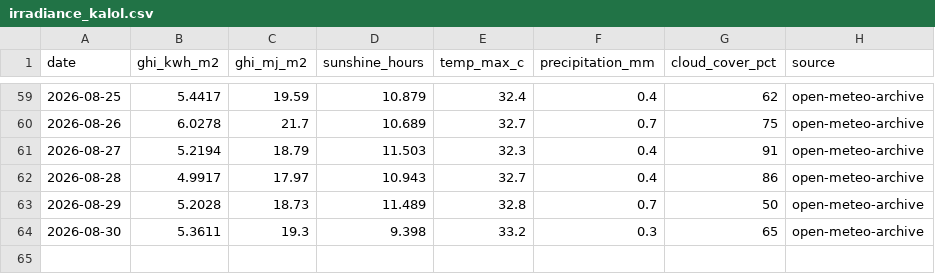
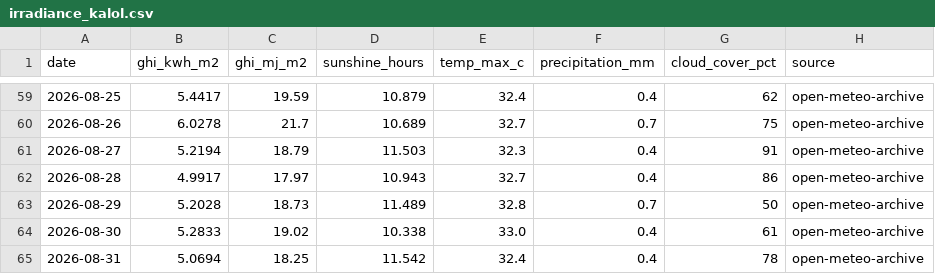
Before and after one commit to Sahil2911/Inverter, a CSV file: data/processed/irradiance_kalol.csv, drawn as a sheet; only a part is shown, gaps mark what is left out.

```diff
--- a/data/processed/irradiance_kalol.csv
+++ b/data/processed/irradiance_kalol.csv
@@ -63,2 +63,3 @@ date,ghi_kwh_m2,ghi_mj_m2,sunshine_hours,temp_max_c,precipitation_mm,cloud_cover
 2026-08-29,5.2028,18.73,11.489,32.8,0.7,50,open-meteo-archive
-2026-08-30,5.3611,19.3,9.398,33.2,0.3,65,open-meteo-archive
+2026-08-30,5.2833,19.02,10.338,33.0,0.4,61,open-meteo-archive
+2026-08-31,5.0694,18.25,11.542,32.4,0.4,78,open-meteo-archive
```
Also changed, not shown: data/processed/generation_daily.csv, data/processed/generation_sites.csv, 1 other file.
